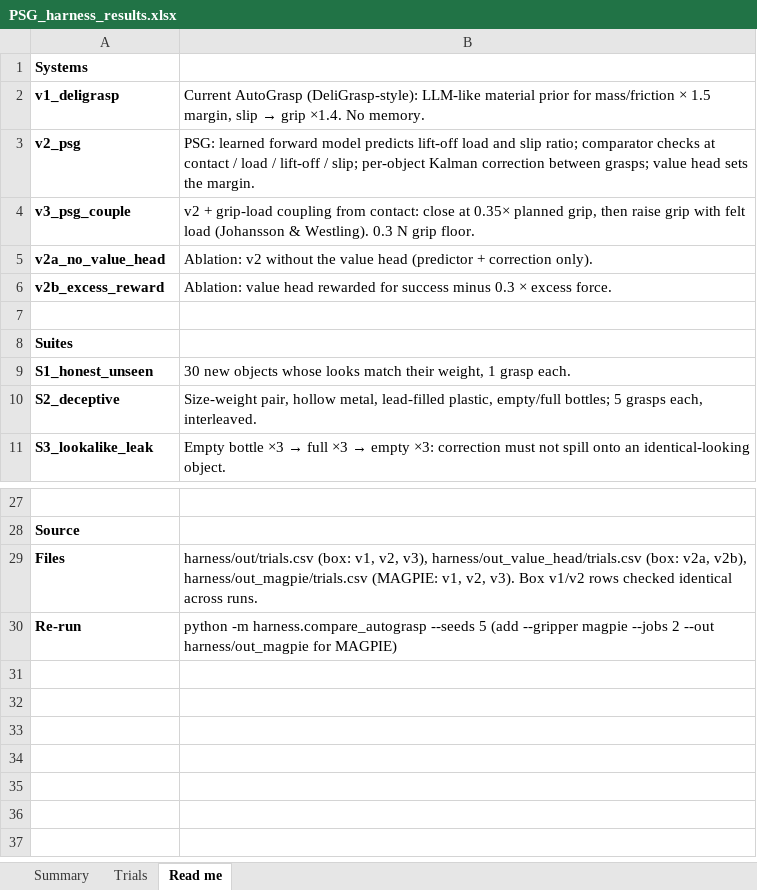
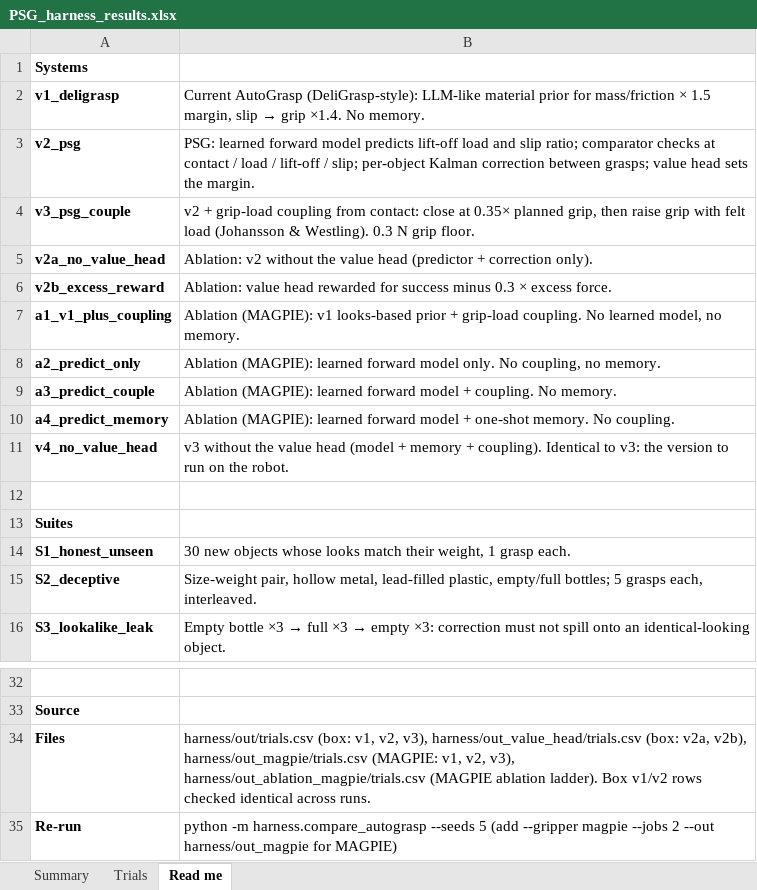
Before and after one commit to ACWArob/predictive-sensorimotor-grasping, an Excel workbook: harness/out/PSG_harness_results.xlsx, sheet Read me, drawn as a sheet; only a part is shown, gaps mark what is left out; values as stored, in another font and other column widths than the file's, no borders; addresses are those after the commit; the diff names each change by its address in the sheet, - before the commit and + after, or states it on an @@ line.

```diff
--- a/harness/out/PSG_harness_results.xlsx (sheet Read me)
+++ b/harness/out/PSG_harness_results.xlsx (sheet Read me)
+row 7: a1_v1_plus_coupling | Ablation (MAGPIE): v1 looks-based prior + grip-load coupling. No learned model, no memory.
+row 8: a2_predict_only | Ablation (MAGPIE): learned forward model only. No coupling, no memory.
+row 9: a3_predict_couple | Ablation (MAGPIE): learned forward model + coupling. No memory.
+row 10: a4_predict_memory | Ablation (MAGPIE): learned forward model + one-shot memory. No coupling.
+row 11: v4_no_value_head | v3 without the value head (model + memory + coupling). Identical to v3: the version to run on the robot.
-B34: …v1, v2, v3). Box v1/v2…
+B34: …v1, v2, v3), harness/out_ablation_magpie/trials.csv (MAGPIE ablation ladder). Box v1/v2…
```
Also changed, not shown: sheet Trials, sheet Summary, formulas that keep their value, 8 other files.
